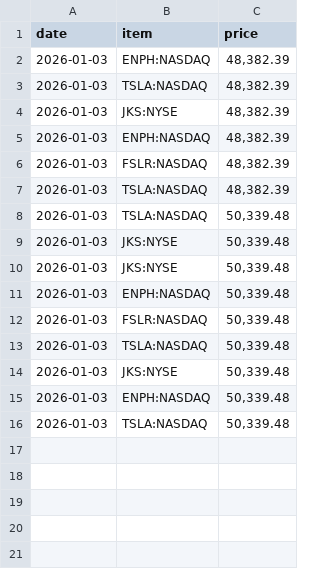
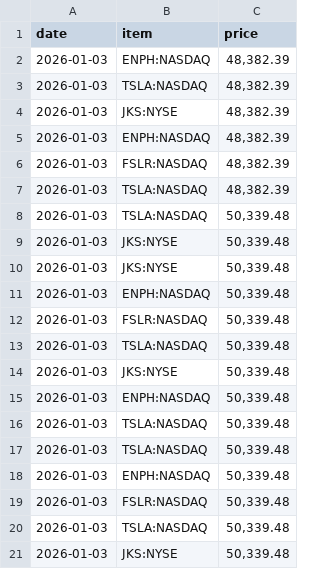
Before and after one commit to yacobofwork/solar_briefing, a CSV file: price_history.csv, drawn as a sheet; the diff names each change by its address in the sheet, - before the commit and + after, or states it on an @@ line.

```diff
--- a/price_history.csv
+++ b/price_history.csv
+row 17: 2026-01-03 | TSLA:NASDAQ | 50,339.48
+row 18: 2026-01-03 | ENPH:NASDAQ | 50,339.48
+row 19: 2026-01-03 | FSLR:NASDAQ | 50,339.48
+row 20: 2026-01-03 | TSLA:NASDAQ | 50,339.48
+row 21: 2026-01-03 | JKS:NYSE | 50,339.48
```
Also changed, not shown: 10 other files.
